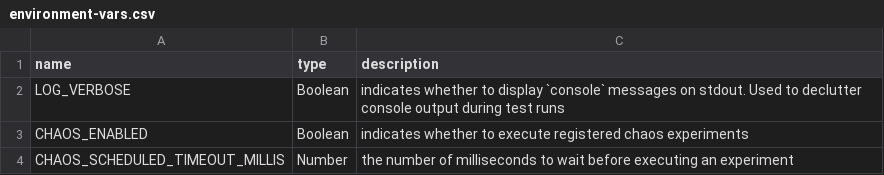
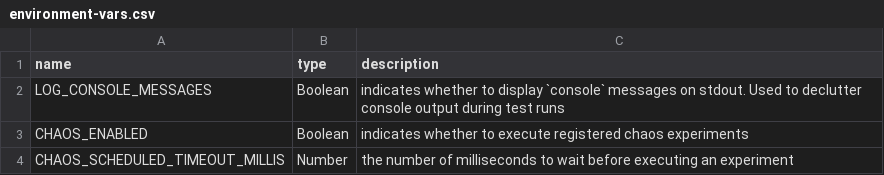
Before and after one commit to seanttaylor/sandbox-poc, a CSV file: environment-vars.csv, drawn as a sheet.

```diff
--- a/environment-vars.csv
+++ b/environment-vars.csv
@@ -1,3 +1,3 @@
 name, type, description
-LOG_VERBOSE, Boolean, indicates whether to display `console` messages on stdout. Used to declutter console output during test runs
+LOG_CONSOLE_MESSAGES, Boolean, indicates whether to display `console` messages on stdout. Used to declutter console output during test runs
 CHAOS_ENABLED, Boolean, indicates whether to execute registered chaos experiments
```
Also changed, not shown: 18 other files.
